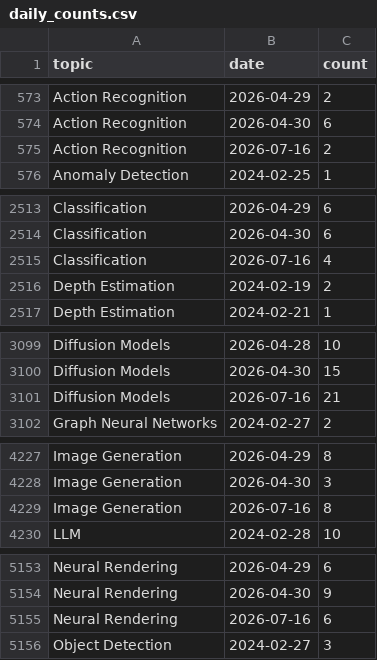
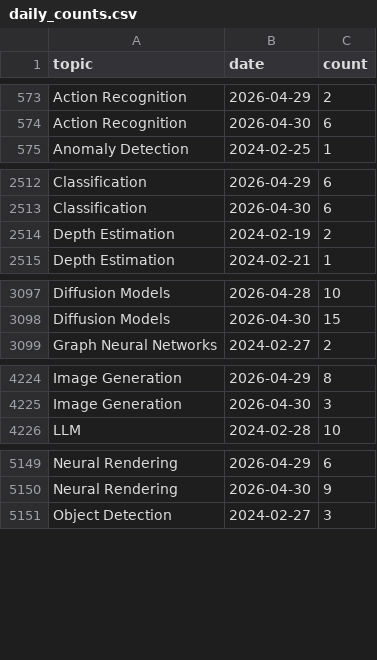
Before and after one commit to a541203686/paper-list, a CSV file: docs/analytics/data/daily_counts.csv, drawn as a sheet; only a part is shown, gaps mark what is left out; the diff covers the shown part only.

```diff
--- a/docs/analytics/data/daily_counts.csv
+++ b/docs/analytics/data/daily_counts.csv
@@ -574,3 +574,2 @@ Action Recognition,2026-04-29,2
 Action Recognition,2026-04-30,6
-Action Recognition,2026-07-16,2
 Anomaly Detection,2024-02-25,1
@@ -2514,3 +2513,2 @@ Classification,2026-04-29,6
 Classification,2026-04-30,6
-Classification,2026-07-16,4
 Depth Estimation,2024-02-19,2
@@ -3100,3 +3098,2 @@ Diffusion Models,2026-04-28,10
 Diffusion Models,2026-04-30,15
-Diffusion Models,2026-07-16,21
 Graph Neural Networks,2024-02-27,2
@@ -4228,3 +4225,2 @@ Image Generation,2026-04-29,8
 Image Generation,2026-04-30,3
-Image Generation,2026-07-16,8
 LLM,2024-02-28,10
@@ -5154,3 +5150,2 @@ Neural Rendering,2026-04-29,6
 Neural Rendering,2026-04-30,9
-Neural Rendering,2026-07-16,6
 Object Detection,2024-02-27,3
```
Also changed, not shown: 7 removed rows elsewhere in this file, docs/analytics/data/code_coverage_daily.csv, docs/analytics/data/code_coverage_monthly.csv, 43 other files.
